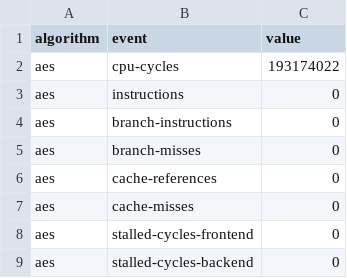
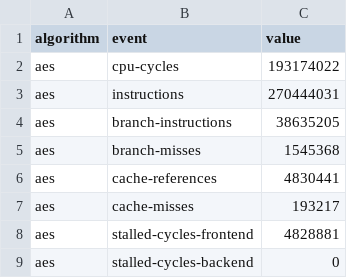
Before and after one commit to muzzy-141104/Cryptanalysis-x86vARM, a CSV file: results/arm/aes_perf.csv, drawn as a sheet.

```diff
--- a/results/arm/aes_perf.csv
+++ b/results/arm/aes_perf.csv
@@ -2,8 +2,8 @@ algorithm,event,value
 aes,cpu-cycles,193174022
-aes,instructions,0
-aes,branch-instructions,0
-aes,branch-misses,0
-aes,cache-references,0
-aes,cache-misses,0
-aes,stalled-cycles-frontend,0
+aes,instructions,270444031
+aes,branch-instructions,38635205
+aes,branch-misses,1545368
+aes,cache-references,4830441
+aes,cache-misses,193217
+aes,stalled-cycles-frontend,4828881
 aes,stalled-cycles-backend,0
```
Also changed, not shown: results/arm/chacha20_perf.csv, results/arm/perf_summary.csv, 29 other files.
